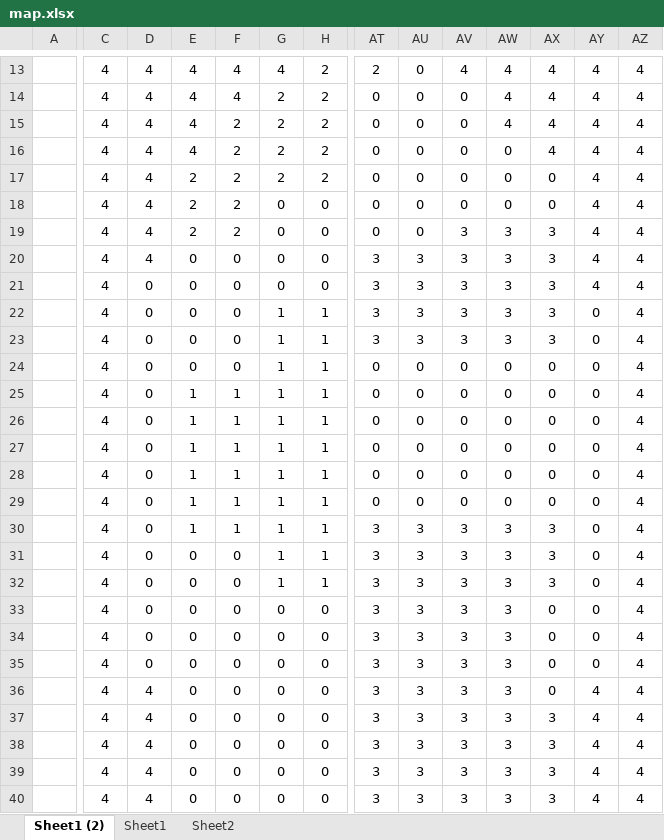
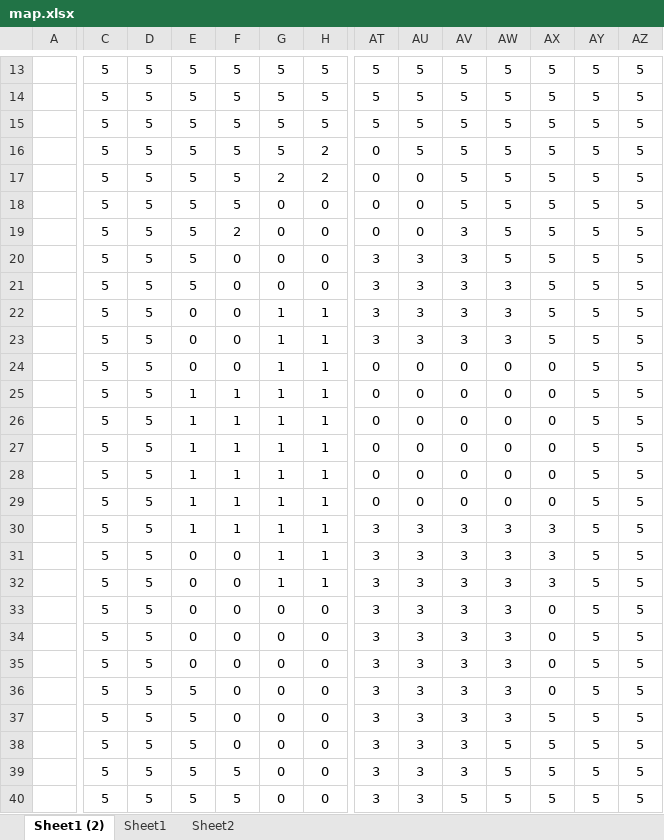
Before and after one commit to degupoppo/murasaki-san, an Excel workbook: JoM/map.xlsx, sheet Sheet1 (2), drawn as a sheet; only a part is shown, gaps mark what is left out; values as stored, in another font and other column widths than the file's, no borders; charts and pictures and conditional formats not drawn; the diff covers the shown part only; the diff names each change by its address in the sheet, - before the commit and + after, or states it on an @@ line.

```diff
--- a/JoM/map.xlsx (sheet Sheet1 (2))
+++ b/JoM/map.xlsx (sheet Sheet1 (2))
-C13:C40: 4
+C13:C40: 5
-D13:D20: 4
+D13:D20: 5
-E13:E16: 4
+E13:E16: 5
-F13:F14: 4
+F13:F14: 5
-G13: 4
+G13: 5
-H13:H15: 2
+H13:H15: 5
-AT13: 2
+AT13: 5
-AU13:AU16: 0
+AU13:AU16: 5
-AV13: 4
+AV13: 5
-AW13:AW15: 4
+AW13:AW15: 5
-AX13:AX16: 4
+AX13:AX16: 5
-AY13:AY21: 4
+AY13:AY21: 5
-AZ13:AZ40: 4
+AZ13:AZ40: 5
-G14:G16: 2
+G14:G16: 5
-AT14:AT15: 0
+AT14:AT15: 5
-AV14:AV18: 0
+AV14:AV18: 5
-F15:F18: 2
+F15:F18: 5
-AW16:AW18: 0
+AW16:AW18: 5
-E17:E19: 2
+E17:E19: 5
-AX17:AX18: 0
+AX17:AX18: 5
-AW19:AW20: 3
+AW19:AW20: 5
-AX19:AX23: 3
+AX19:AX23: 5
-E20:E21: 0
+E20:E21: 5
-D21:D35: 0
+D21:D35: 5
-AY22:AY35: 0
+AY22:AY35: 5
-D36:D40: 4
+D36:D40: 5
-E36:E40: 0
+E36:E40: 5
-AY36:AY40: 4
+AY36:AY40: 5
-AX37:AX40: 3
+AX37:AX40: 5
-AW38:AW40: 3
+AW38:AW40: 5
-F39:F40: 0
+F39:F40: 5
-AV40: 3
+AV40: 5
```
Also changed, not shown: 10 added rows, 10 removed rows and 215 edited cells elsewhere in this sheet, charts or pictures, 2 other files.
